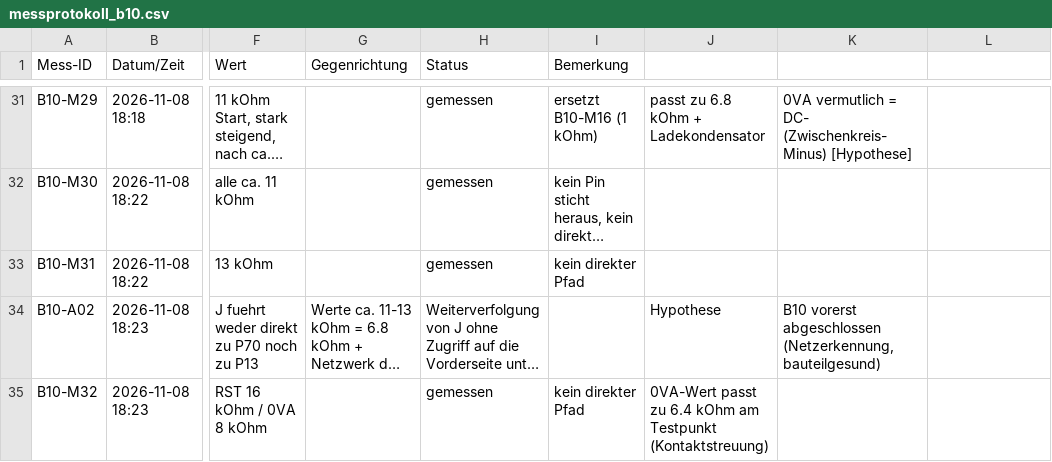
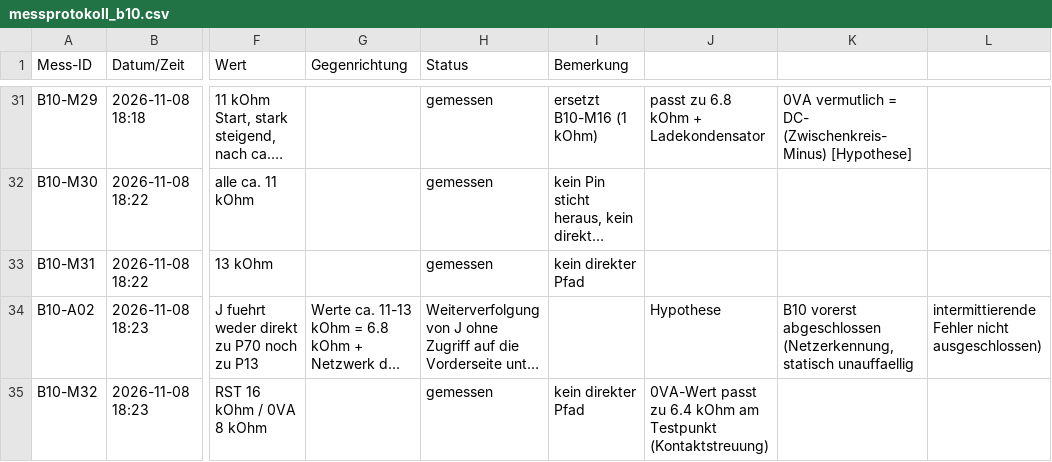
Before and after one commit to kmoellenhoff/myrun_diagnostics, a CSV file: docs/netlist/messprotokoll_b10.csv, drawn as a sheet; only a part is shown, gaps mark what is left out; long unchanged cells end in …; the diff names each change by its address in the sheet, - before the commit and + after, or states it on an @@ line.

```diff
--- a/docs/netlist/messprotokoll_b10.csv
+++ b/docs/netlist/messprotokoll_b10.csv
-K34: …abgeschlossen (Netzerkennung, bauteilgesund)
+K34: …abgeschlossen (Netzerkennung, statisch unauffaellig
-L34: (empty)
+L34: intermittierende Fehler nicht ausgeschlossen)
```
Also changed, not shown: 5 other files.
